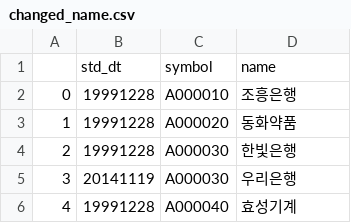
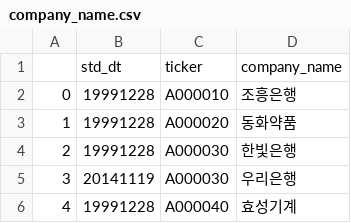
Before and after one commit to jrbn0617/vscraper, a CSV file: dndata/data/initial_setup/resource/company_name.csv (was dndata/data/initial_setup/resource/changed_name.csv), drawn as a sheet; only a part is shown.

```diff
--- a/dndata/data/initial_setup/resource/changed_name.csv
+++ b/dndata/data/initial_setup/resource/company_name.csv
@@ -1,2 +1,2 @@
-,std_dt,symbol,name
+,std_dt,ticker,company_name
 0,19991228,A000010,조흥은행
```
Also changed, not shown: dndata/data/initial_setup/resource/administrative_issues.csv, dndata/data/initial_setup/resource/administrative_issues_reason.csv, 24 other files.
